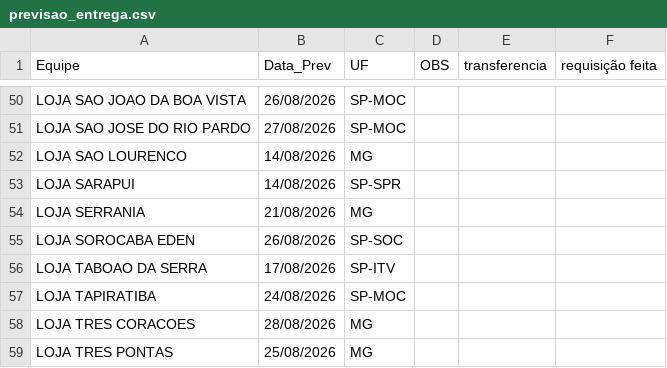
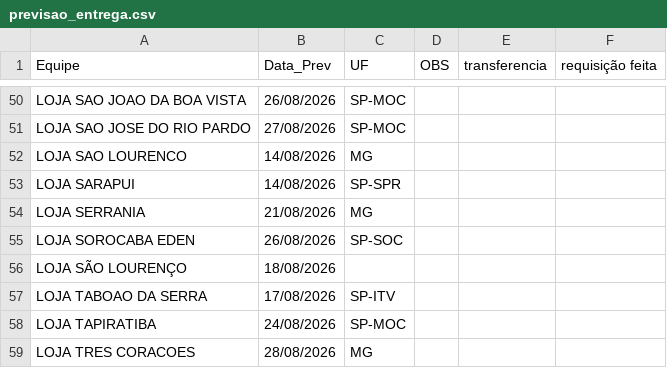
Before and after one commit to igorsilva0584-png/Operacional_LogRev, a CSV file: data/previsao_entrega.csv, drawn as a sheet; only a part is shown, gaps mark what is left out; the shorter side is filled out with more unchanged rows.

```diff
--- a/data/previsao_entrega.csv
+++ b/data/previsao_entrega.csv
@@ -55,2 +55,3 @@ Equipe;Data_Prev;UF;OBS;transferencia;requisição feita
  LOJA SOROCABA EDEN;26/08/2026;SP-SOC;;;
+ LOJA SÃO LOURENÇO;18/08/2026;;;;
  LOJA TABOAO DA SERRA;17/08/2026;SP-ITV;;;
```
Also changed, not shown: data/estoque.csv, data/internalizados.csv, 2 other files.
